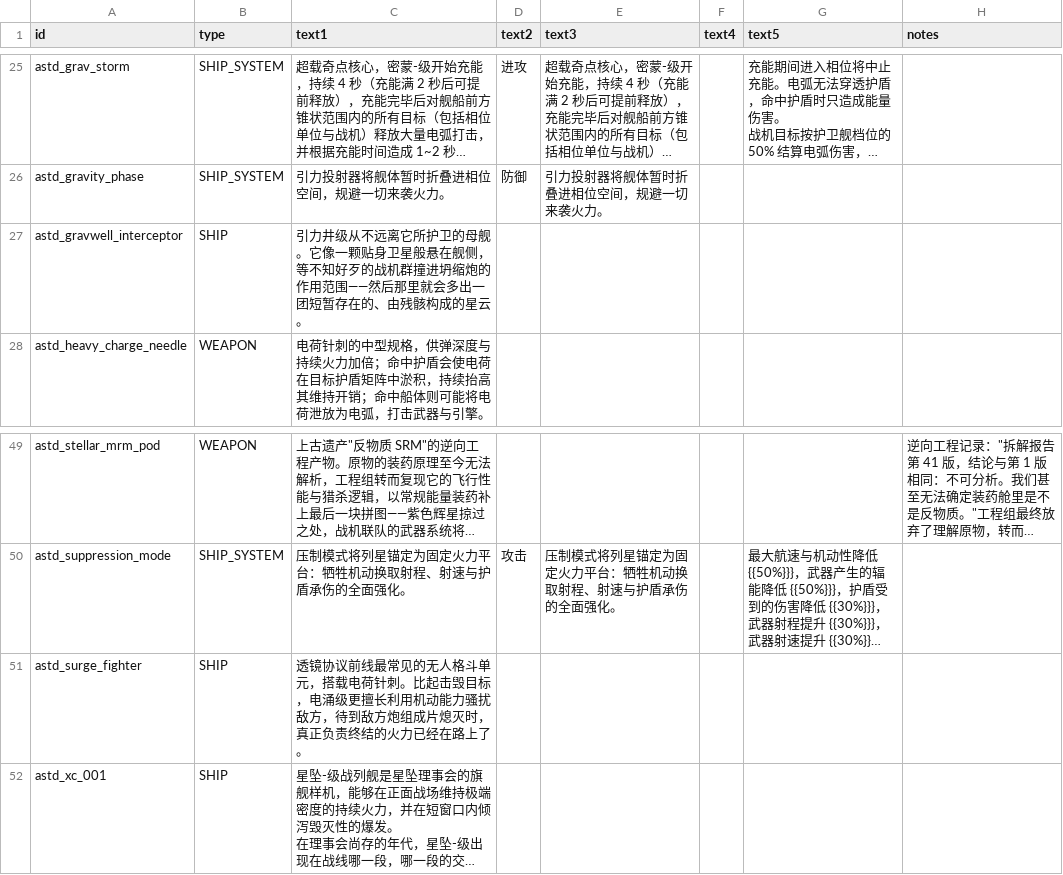
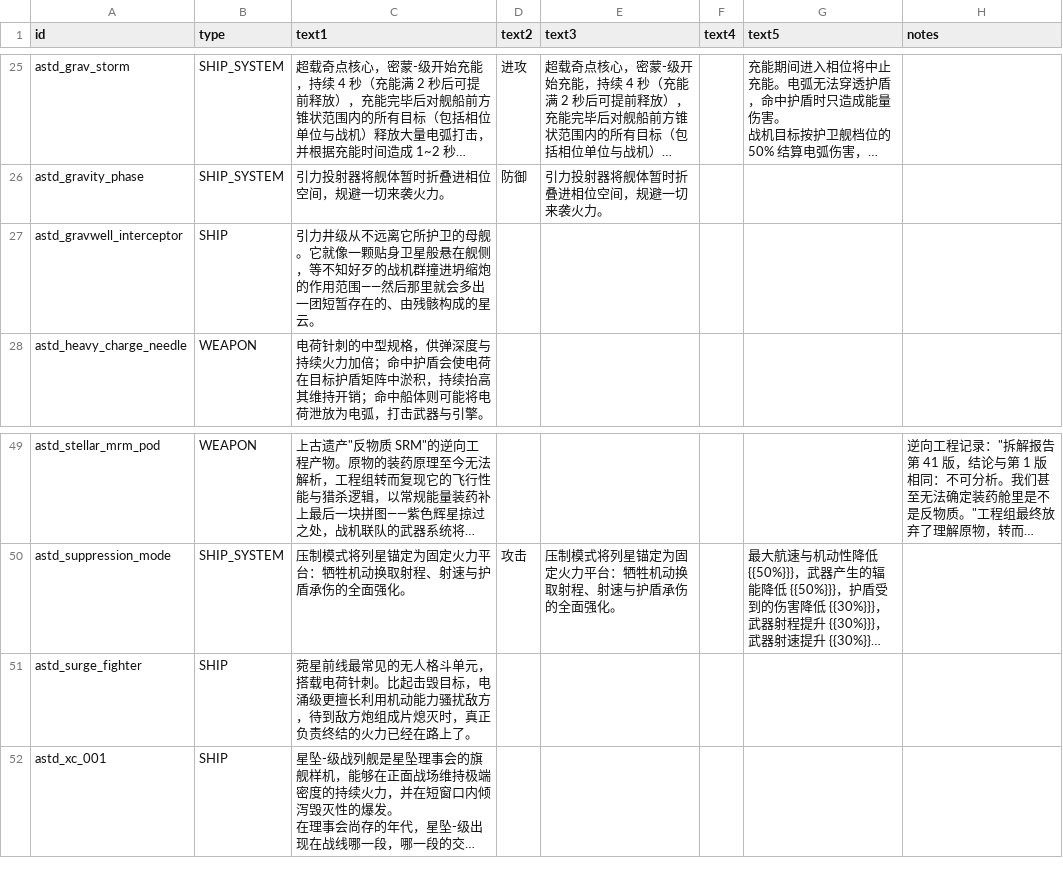
Before and after one commit to KasumiNova/AsteriaDirectorate, a CSV file: contents/data/strings/descriptions.csv, drawn as a sheet; only a part is shown, gaps mark what is left out; long unchanged cells end in …; the diff names each change by its address in the sheet, - before the commit and + after, or states it on an @@ line.

```diff
--- a/contents/data/strings/descriptions.csv
+++ b/contents/data/strings/descriptions.csv
-C27 (text1): …母舰。它像一颗贴…
+C27 (text1): …母舰。它就像一颗贴…
-C51 (text1): 透镜协议前线最常…
+C51 (text1): 菀星前线最常…
```
Also changed, not shown: contents/data/weapons/weapon_data.csv, 4 other files.
